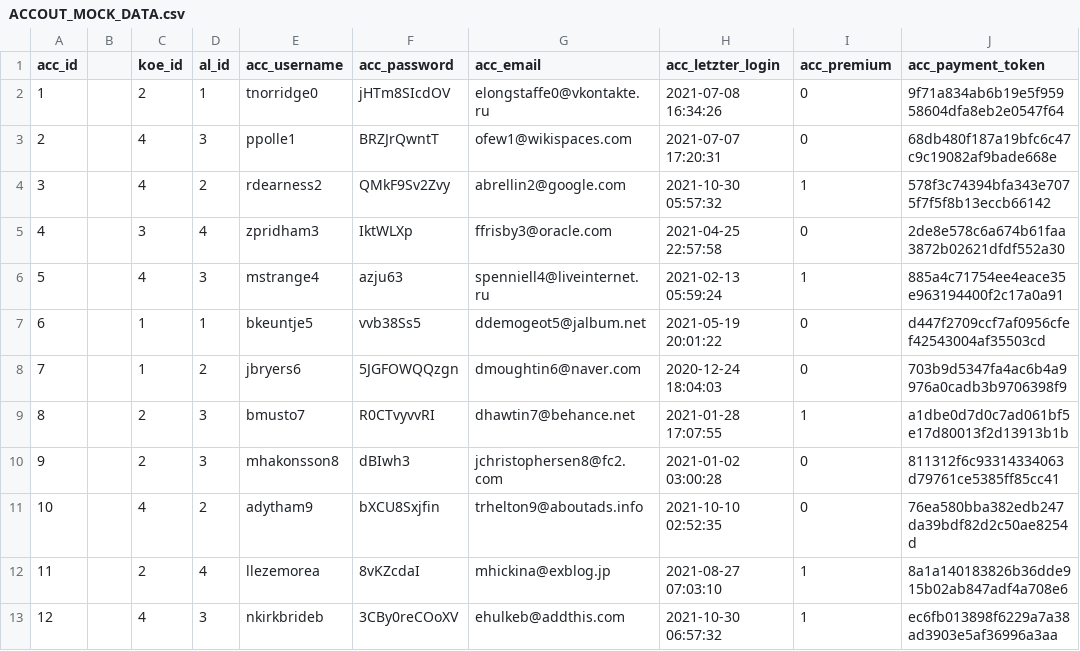
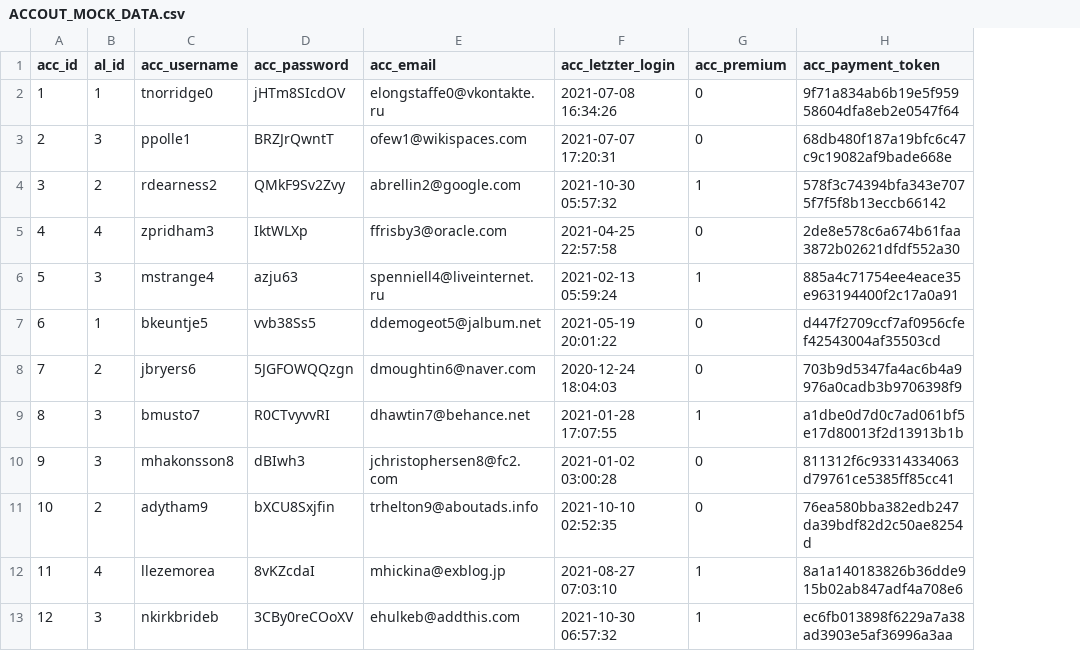
Before and after one commit to JDuef/Ultimate_Castle, a CSV file: mock-data/ACCOUT_MOCK_DATA.csv, drawn as a sheet; only a part is shown; the diff names each change by its address in the sheet, - before the commit and + after, or states it on an @@ line.

```diff
--- a/mock-data/ACCOUT_MOCK_DATA.csv
+++ b/mock-data/ACCOUT_MOCK_DATA.csv
-column B, empty
-column C (koe_id), rows 2-13: 2 | 4 | 4 | 3 | 4 | 1 | 1 | 2 | 2 | 4 | 2 | 4
```
Also changed, not shown: mock-data/ALLIANZ.csv, mock-data/CHATNACHRICHT.csv, 8 other files.
